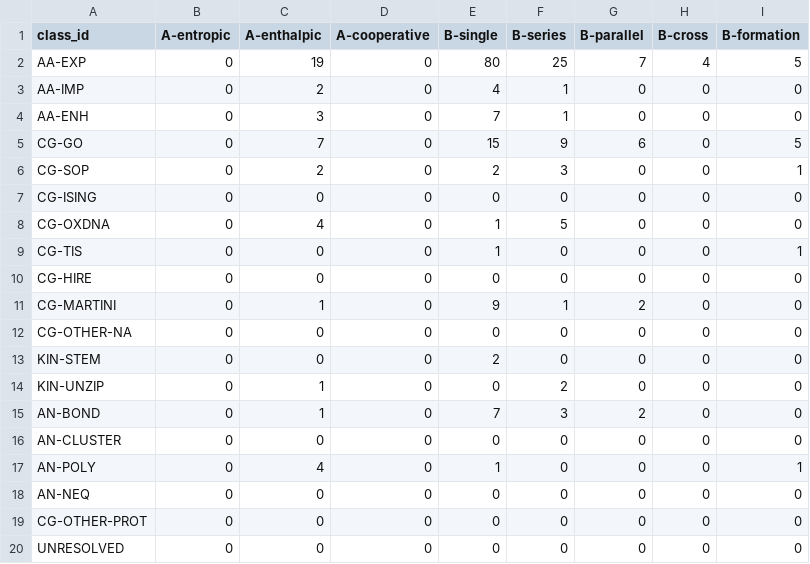
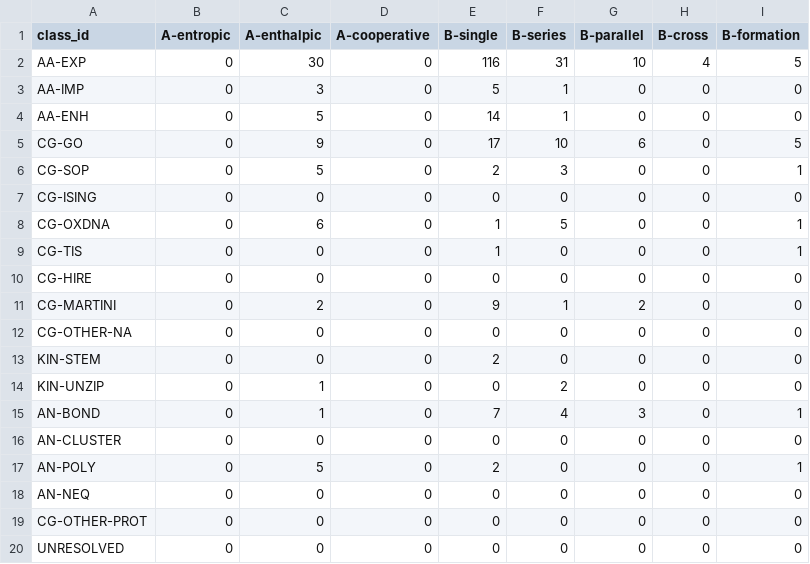
Before and after one commit to MattH55/smash-sim, a CSV file: data/views/class_x_event_grid.csv, drawn as a sheet.

```diff
--- a/data/views/class_x_event_grid.csv
+++ b/data/views/class_x_event_grid.csv
@@ -1,12 +1,12 @@
 class_id,A-entropic,A-enthalpic,A-cooperative,B-single,B-series,B-parallel,B-cross,B-formation
-AA-EXP,0,19,0,80,25,7,4,5
-AA-IMP,0,2,0,4,1,0,0,0
-AA-ENH,0,3,0,7,1,0,0,0
-CG-GO,0,7,0,15,9,6,0,5
-CG-SOP,0,2,0,2,3,0,0,1
+AA-EXP,0,30,0,116,31,10,4,5
+AA-IMP,0,3,0,5,1,0,0,0
+AA-ENH,0,5,0,14,1,0,0,0
+CG-GO,0,9,0,17,10,6,0,5
+CG-SOP,0,5,0,2,3,0,0,1
 CG-ISING,0,0,0,0,0,0,0,0
-CG-OXDNA,0,4,0,1,5,0,0,0
+CG-OXDNA,0,6,0,1,5,0,0,1
 CG-TIS,0,0,0,1,0,0,0,1
 CG-HIRE,0,0,0,0,0,0,0,0
-CG-MARTINI,0,1,0,9,1,2,0,0
+CG-MARTINI,0,2,0,9,1,2,0,0
 CG-OTHER-NA,0,0,0,0,0,0,0,0
@@ -14,5 +14,5 @@ KIN-STEM,0,0,0,2,0,0,0,0
 KIN-UNZIP,0,1,0,0,2,0,0,0
-AN-BOND,0,1,0,7,3,2,0,0
+AN-BOND,0,1,0,7,4,3,0,1
 AN-CLUSTER,0,0,0,0,0,0,0,0
-AN-POLY,0,4,0,1,0,0,0,1
+AN-POLY,0,5,0,2,0,0,0,1
 AN-NEQ,0,0,0,0,0,0,0,0
```
Also changed, not shown: data/30_missing.csv, data/views/arrows.csv, 13 other files.
